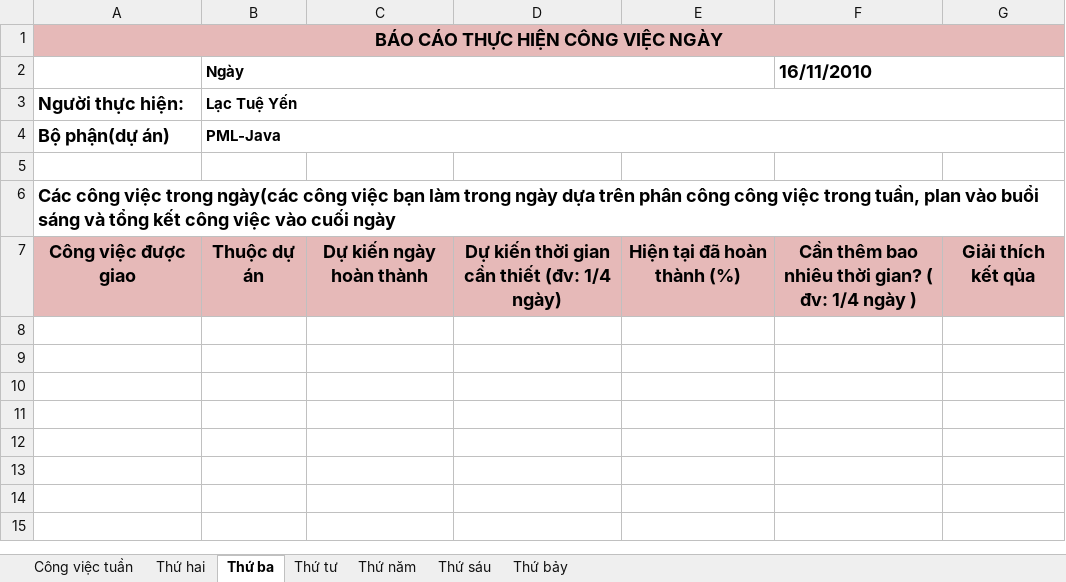
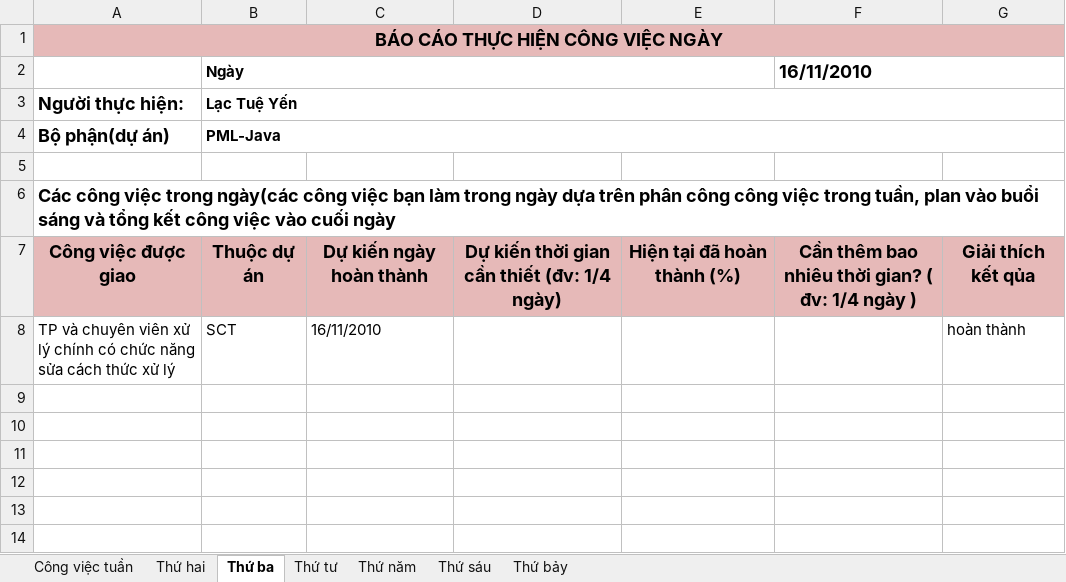
Before and after one commit to thaond/nsscttdt, an Excel workbook: src/check-list/YenLT/CheckList20101115.xlsx, sheet Thứ ba, drawn as a sheet; only a part is shown; the shorter side is filled out with more unchanged rows; values as stored, in another font and other column widths than the file's, no borders; the diff names each change by its address in the sheet, - before the commit and + after, or states it on an @@ line.

```diff
--- a/src/check-list/YenLT/CheckList20101115.xlsx (sheet Thứ ba)
+++ b/src/check-list/YenLT/CheckList20101115.xlsx (sheet Thứ ba)
-row 8: (empty)
+row 8: TP và chuyên viên xử lý chính có chức năng sửa cách thức xử lý | SCT | 16/11/2010 |  |  |  | hoàn thành
```
Also changed, not shown: sheet Công việc tuần, sheet Thứ năm, sheet Thứ sáu, sheet Thứ hai, sheet Thứ tư, 11 other files.
